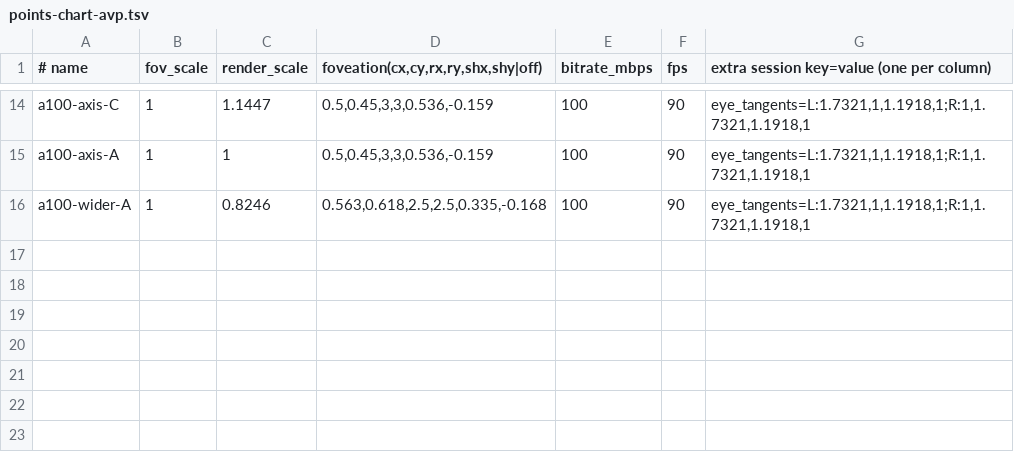
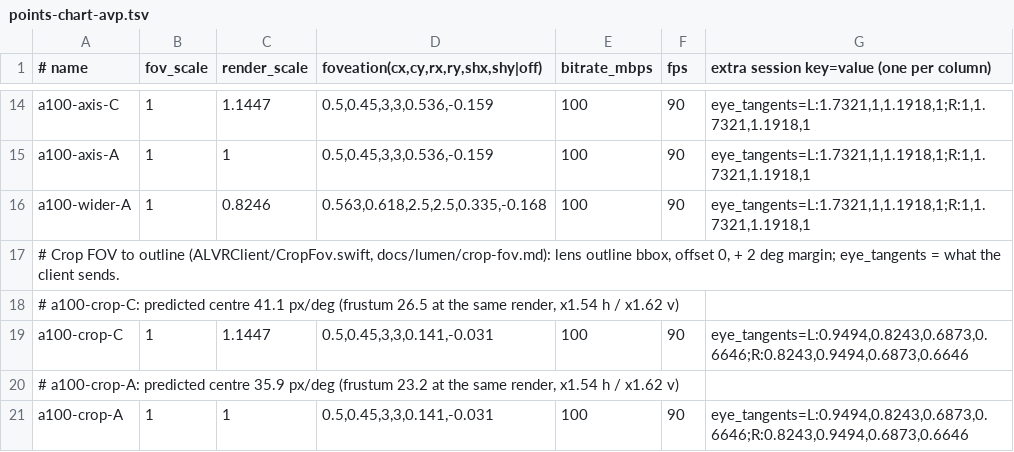
Before and after one commit to noelmullankuzhy/alvr-visionos, a TSV file: tools/fov-matrix/points-chart-avp.tsv, drawn as a sheet; only a part is shown, gaps mark what is left out.

Commit message:
feat: crop fov to outline (Diagnostics setting cropFovToOutline, off, + cropMarginDeg 2.0: each eye reports the W34 lens outline bbox (reference + Boundary dots lens offset) widened by the margin, clamped to the device frustum; debug tangents > crop > frustum; display quad already uses the sent tangents (uniforms.tangents, packed by ViewLayout.uniformTangents), outer frustum cleared black; fov_sent gains source, margin_deg, offset_deg, axis_center_shift, session_center_shift; avp-sharpness crop variant writes a100-crop-C (41.1 px/deg vs 26.5) and a100-crop-A (35.9 vs 23.2), shift 0.141/-0.031; server takes center_shift from session settings only, no server change; docs/lumen/crop-fov.md)

```diff
--- a/tools/fov-matrix/points-chart-avp.tsv
+++ b/tools/fov-matrix/points-chart-avp.tsv
@@ -16 +16,6 @@ a100-axis-A	1	1	0.5,0.45,3,3,0.536,-0.159	100	90	eye_tangents=L:1.7321,1,1.1918,
 a100-wider-A	1	0.8246	0.563,0.618,2.5,2.5,0.335,-0.168	100	90	eye_tangents=L:1.7321,1,1.1918,1;R:1,1.7321,1.1918,1
+# Crop FOV to outline (ALVRClient/CropFov.swift, docs/lumen/crop-fov.md): lens outline bbox, offset 0, + 2 deg margin; eye_tangents = what the client sends.
+# a100-crop-C: predicted centre 41.1 px/deg (frustum 26.5 at the same render, x1.54 h / x1.62 v)
+a100-crop-C	1	1.1447	0.5,0.45,3,3,0.141,-0.031	100	90	eye_tangents=L:0.9494,0.8243,0.6873,0.6646;R:0.8243,0.9494,0.6873,0.6646
+# a100-crop-A: predicted centre 35.9 px/deg (frustum 23.2 at the same render, x1.54 h / x1.62 v)
+a100-crop-A	1	1	0.5,0.45,3,3,0.141,-0.031	100	90	eye_tangents=L:0.9494,0.8243,0.6873,0.6646;R:0.8243,0.9494,0.6873,0.6646
```
Also changed, not shown: 12 other files.
